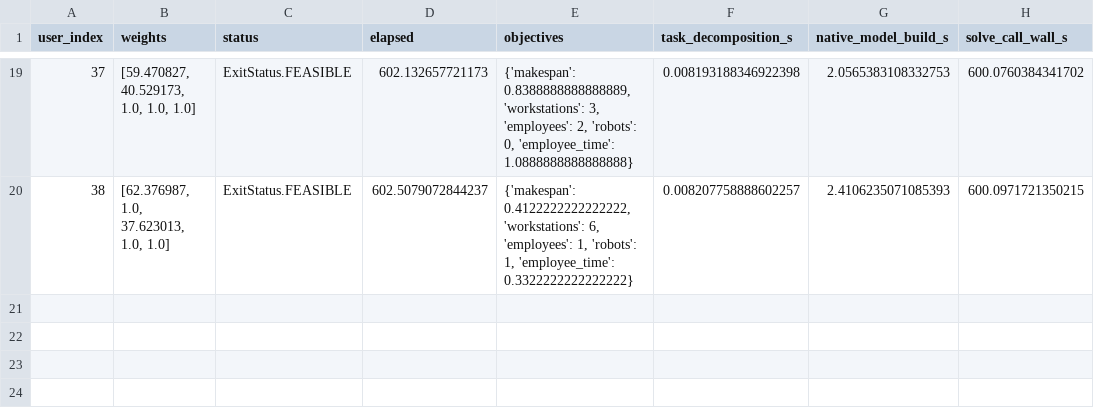
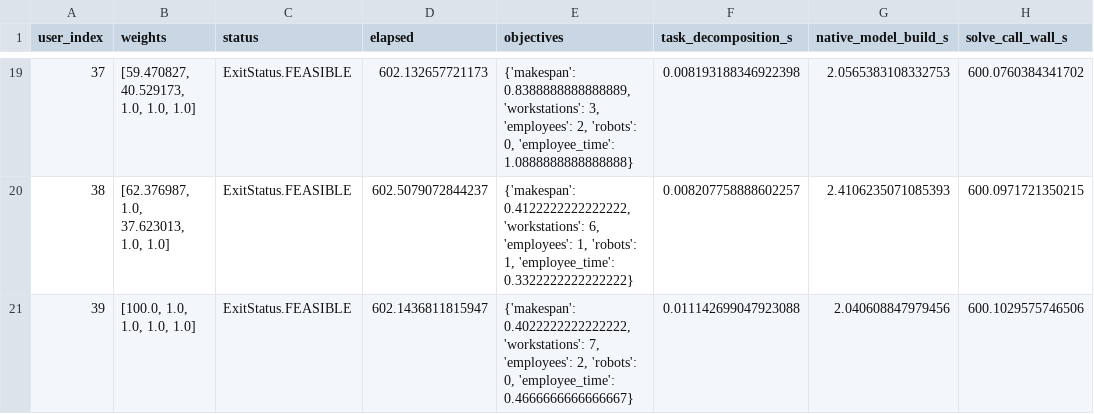
Before and after one commit to ElFosco/Manufacturing_Floor, a CSV file: data/cp_model_results/gurobi/solution_data_training_2_2_gurobi_sym_lb_cumulative.csv, drawn as a sheet; only a part is shown, gaps mark what is left out; the diff names each change by its address in the sheet, - before the commit and + after, or states it on an @@ line.

```diff
--- a/data/cp_model_results/gurobi/solution_data_training_2_2_gurobi_sym_lb_cumulative.csv
+++ b/data/cp_model_results/gurobi/solution_data_training_2_2_gurobi_sym_lb_cumulative.csv
+row 21: 39 | [100.0, 1.0, 1.0, 1.0, 1.0] | ExitStatus.FEASIBLE | 602.1436811815947 | {'makespan': 0.4022222222222222, 'workstations': 7, 'employees': 2, 'robots': 0, 'employee_time': 0.4666666666666667} | 0.011142699047923088 | 2.040608847979456 | 600.1029575746506
```
Also changed, not shown: data/cp_model_results/gurobi/solution_data_training_2_4_gurobi_sym_lb_nooverlap.csv, 4 other files.
